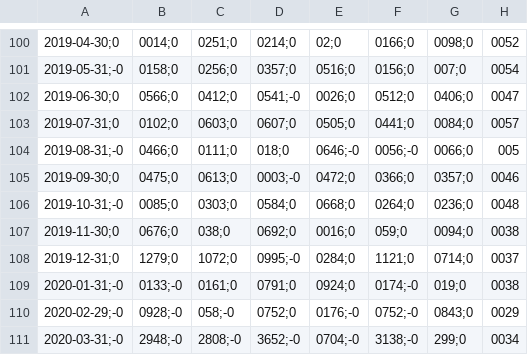
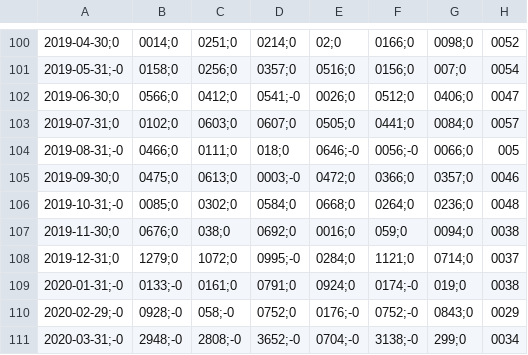
Before and after one commit to Regis-git-wq/backtest-fatores-b3, a CSV file: resultados/retornos_Momentum.csv, drawn as a sheet; only a part is shown, gaps mark what is left out.

```diff
--- a/resultados/retornos_Momentum.csv
+++ b/resultados/retornos_Momentum.csv
@@ -105,3 +105,3 @@
 2019-09-30;0,0475;0,0613;0,0003;-0,0472;0,0366;0,0357;0,0046
-2019-10-31;-0,0085;0,0303;0,0584;0,0668;0,0264;0,0236;0,0048
+2019-10-31;-0,0085;0,0302;0,0584;0,0668;0,0264;0,0236;0,0048
 2019-11-30;0,0676;0,038;0,0692;0,0016;0,059;0,0094;0,0038
```
Also changed, not shown: resultados/retornos_Combinado.csv, resultados/retornos_suspeitos.csv, 8 other files.
